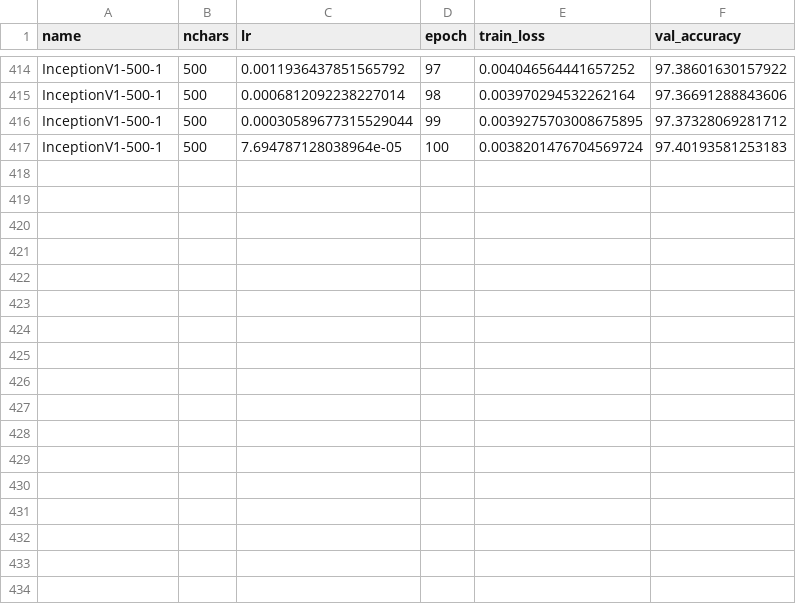
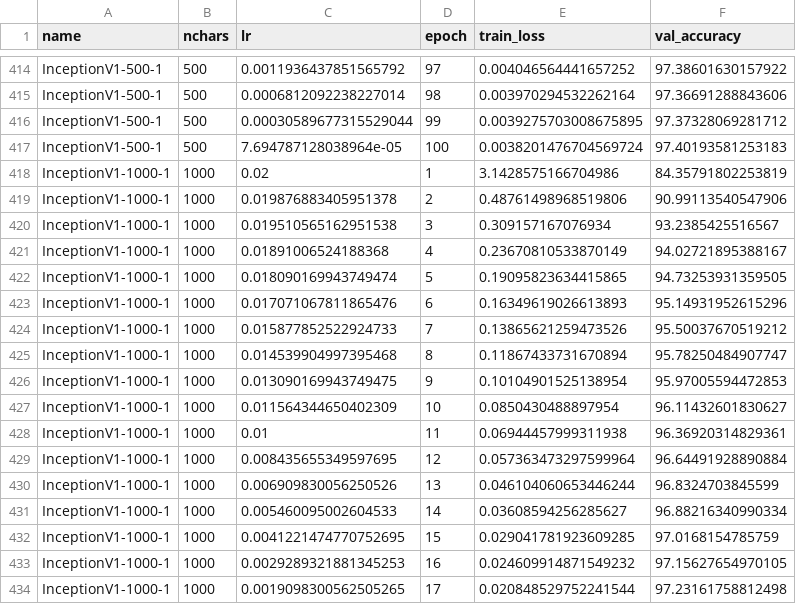
Before and after one commit to kkautzer/hanzi_vision, a CSV file: model/exports/training_data.csv, drawn as a sheet; only a part is shown, gaps mark what is left out; the diff names each change by its address in the sheet, - before the commit and + after, or states it on an @@ line.

Commit message:
Run Training Epochs 1-17

```diff
--- a/model/exports/training_data.csv
+++ b/model/exports/training_data.csv
+row 418: InceptionV1-1000-1 | 1000 | 0.02 | 1 | 3.1428575166704986 | 84.35791802253819
+row 419: InceptionV1-1000-1 | 1000 | 0.019876883405951378 | 2 | 0.48761498968519806 | 90.99113540547906
+row 420: InceptionV1-1000-1 | 1000 | 0.019510565162951538 | 3 | 0.309157167076934 | 93.2385425516567
+row 421: InceptionV1-1000-1 | 1000 | 0.01891006524188368 | 4 | 0.23670810533870149 | 94.02721895388167
+row 422: InceptionV1-1000-1 | 1000 | 0.018090169943749474 | 5 | 0.19095823634415865 | 94.73253931359505
+row 423: InceptionV1-1000-1 | 1000 | 0.017071067811865476 | 6 | 0.16349619026613893 | 95.14931952615296
+row 424: InceptionV1-1000-1 | 1000 | 0.015877852522924733 | 7 | 0.13865621259473526 | 95.50037670519212
+row 425: InceptionV1-1000-1 | 1000 | 0.014539904997395468 | 8 | 0.11867433731670894 | 95.78250484907747
+row 426: InceptionV1-1000-1 | 1000 | 0.013090169943749475 | 9 | 0.10104901525138954 | 95.97005594472853
+row 427: InceptionV1-1000-1 | 1000 | 0.011564344650402309 | 10 | 0.0850430488897954 | 96.11432601830627
+row 428: InceptionV1-1000-1 | 1000 | 0.01 | 11 | 0.06944457999311938 | 96.36920314829361
+row 429: InceptionV1-1000-1 | 1000 | 0.008435655349597695 | 12 | 0.057363473297599964 | 96.64491928890884
+row 430: InceptionV1-1000-1 | 1000 | 0.006909830056250526 | 13 | 0.046104060653446244 | 96.8324703845599
+row 431: InceptionV1-1000-1 | 1000 | 0.005460095002604533 | 14 | 0.03608594256285627 | 96.88216340990334
+row 432: InceptionV1-1000-1 | 1000 | 0.0041221474770752695 | 15 | 0.029041781923609285 | 97.0168154785759
+row 433: InceptionV1-1000-1 | 1000 | 0.0029289321881345253 | 16 | 0.024609914871549232 | 97.15627654970105
+row 434: InceptionV1-1000-1 | 1000 | 0.0019098300562505265 | 17 | 0.020848529752241544 | 97.23161758812498
```
Also changed, not shown: 3 other files.
